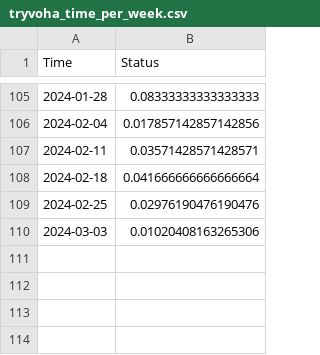
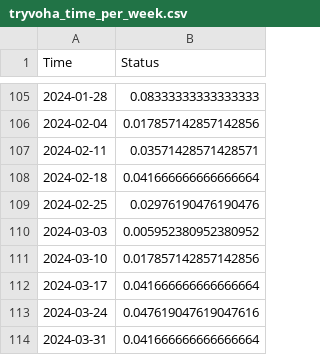
Before and after one commit to riwnodennyk/tryvoha, a CSV file: tryvoha_time_per_week.csv, drawn as a sheet; only a part is shown, gaps mark what is left out.

Commit message:
Mar 25 data added

```diff
--- a/tryvoha_time_per_week.csv
+++ b/tryvoha_time_per_week.csv
@@ -109,2 +109,6 @@ Time,Status
 2024-02-25,0.02976190476190476
-2024-03-03,0.01020408163265306
+2024-03-03,0.005952380952380952
+2024-03-10,0.017857142857142856
+2024-03-17,0.041666666666666664
+2024-03-24,0.047619047619047616
+2024-03-31,0.041666666666666664
```
Also changed, not shown: tryvoha_time_per_month.csv, 3 other files.
